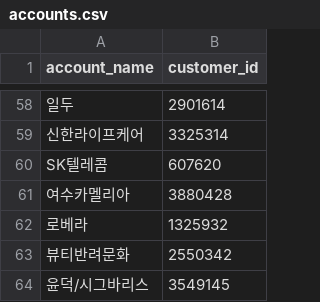
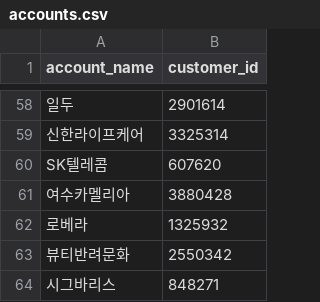
Before and after one commit to gimsudal20-prog/DA_target, a CSV file: accounts.csv, drawn as a sheet; only a part is shown, gaps mark what is left out.

Commit message:
Add files via upload

```diff
--- a/accounts.csv
+++ b/accounts.csv
@@ -63,2 +63,2 @@ SK텔레콤,607620
 뷰티반려문화,2550342
-윤덕/시그바리스,3549145
+시그바리스,848271
```
